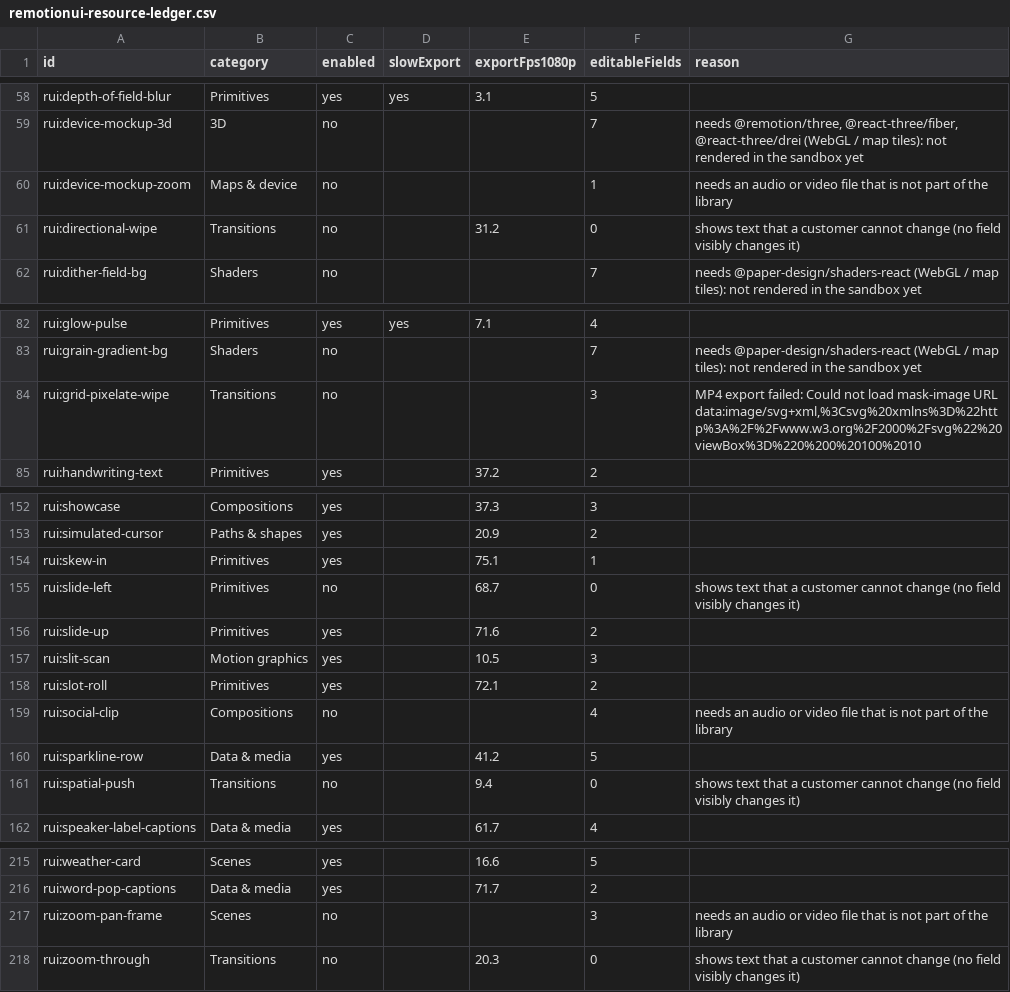
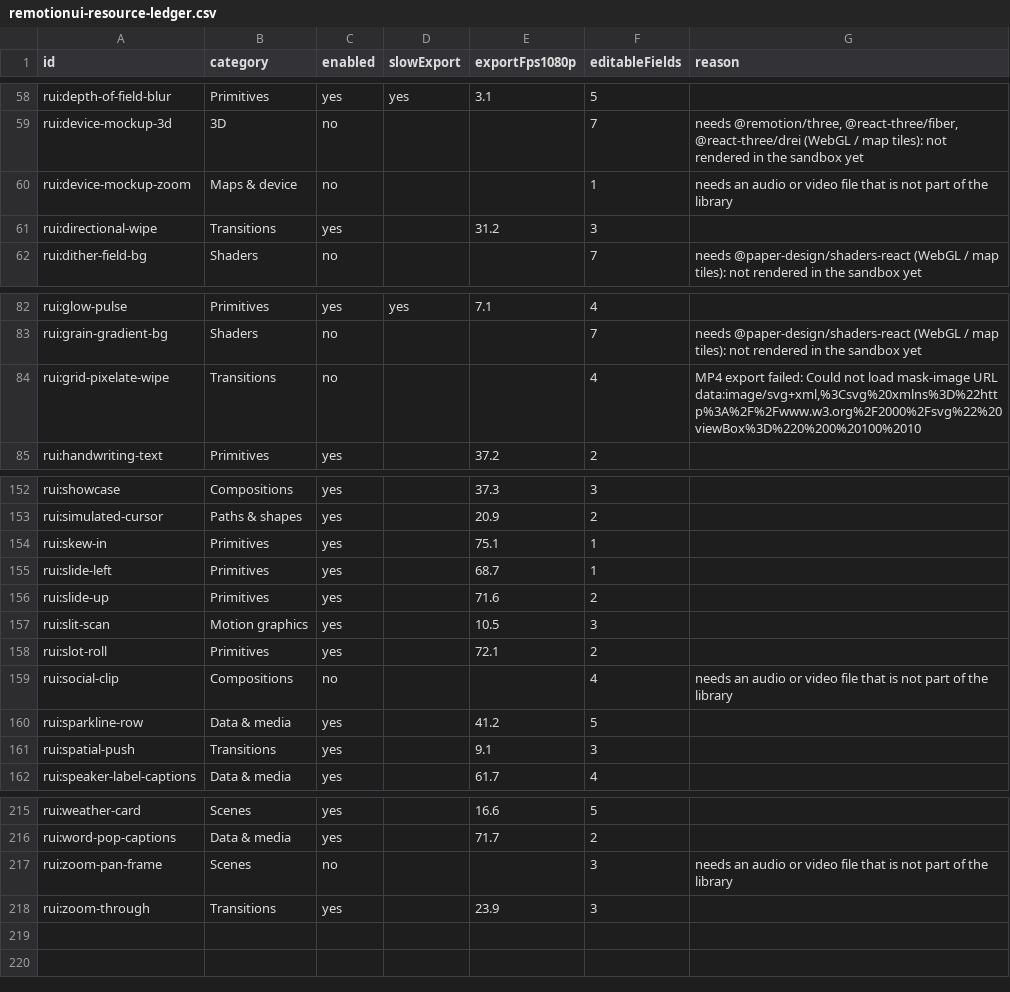
Before and after one commit to deangilmoreremix/remix-new-editor, a CSV file: docs/remotionui-resource-ledger.csv, drawn as a sheet; only a part is shown, gaps mark what is left out; the diff covers the shown part only; the diff names each change by its address in the sheet, - before the commit and + after, or states it on an @@ line.

```diff
--- a/docs/remotionui-resource-ledger.csv
+++ b/docs/remotionui-resource-ledger.csv
-C61 (enabled): no
+C61 (enabled): yes
-F61 (editableFields): 0
+F61 (editableFields): 3
-G61 (reason): shows text that a customer cannot change (no field visibly changes it)
+G61 (reason): (empty)
-F84 (editableFields): 3
+F84 (editableFields): 4
-C155 (enabled): no
+C155 (enabled): yes
-F155 (editableFields): 0
+F155 (editableFields): 1
-G155 (reason): shows text that a customer cannot change (no field visibly changes it)
+G155 (reason): (empty)
-C161 (enabled): no
+C161 (enabled): yes
-E161 (exportFps1080p): 9.4
+E161 (exportFps1080p): 9.1
-F161 (editableFields): 0
+F161 (editableFields): 3
-G161 (reason): shows text that a customer cannot change (no field visibly changes it)
+G161 (reason): (empty)
-C218 (enabled): no
+C218 (enabled): yes
-E218 (exportFps1080p): 20.3
+E218 (exportFps1080p): 23.9
-F218 (editableFields): 0
+F218 (editableFields): 3
-G218 (reason): shows text that a customer cannot change (no field visibly changes it)
+G218 (reason): (empty)
```
Also changed, not shown: 59 edited cells elsewhere in this file, docs/hyperframes-resource-ledger.csv, 53 other files.
